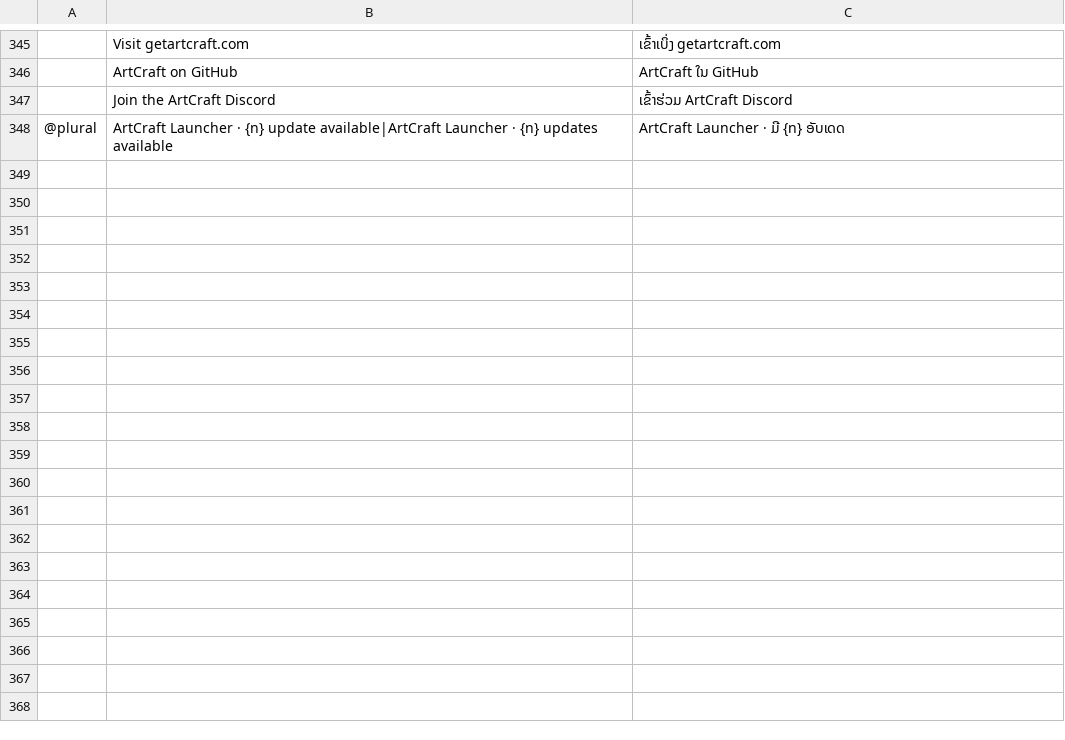
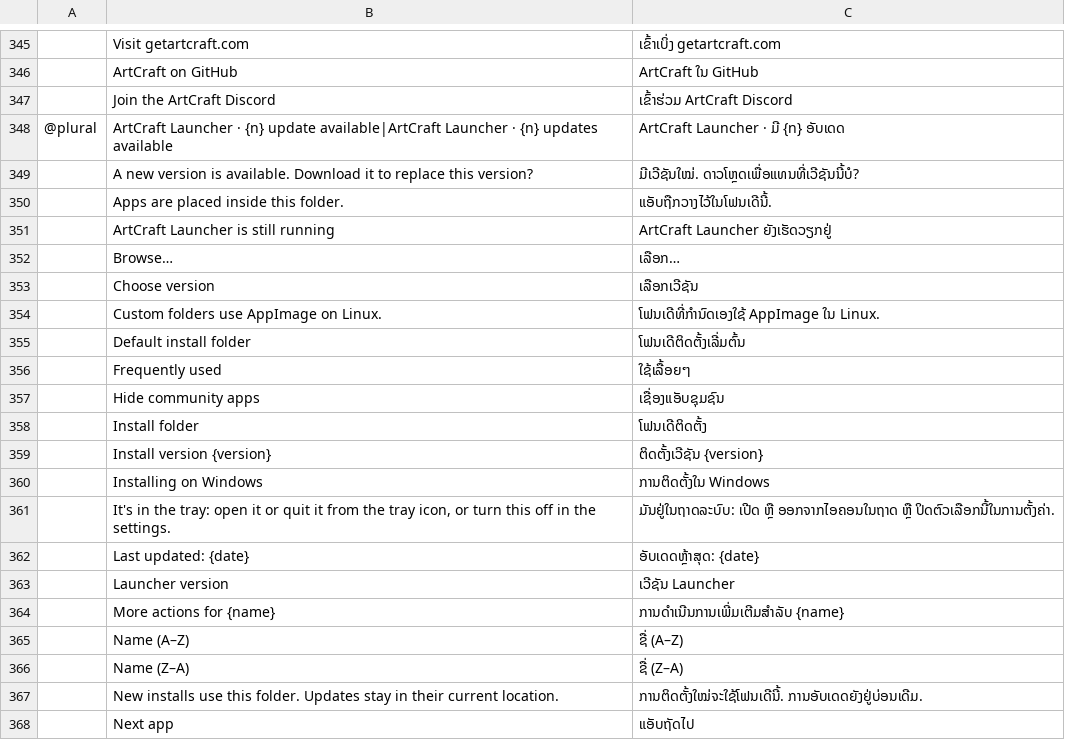
Before and after one commit to storytold/craft-launcher, a TSV file: crates/ui-egui/src/i18n/lo.tsv, drawn as a sheet; only a part is shown, gaps mark what is left out; the diff covers the shown part only; the diff names each change by its address in the sheet, - before the commit and + after, or states it on an @@ line.

Commit message:
i18n: Lao rows for strings added since the first draft

```diff
--- a/crates/ui-egui/src/i18n/lo.tsv
+++ b/crates/ui-egui/src/i18n/lo.tsv
+row 349:  | A new version is available. Download it to replace this version? | ມີເວີຊັນໃໝ່. ດາວໂຫຼດເພື່ອແທນທີ່ເວີຊັນນີ້ບໍ?
+row 350:  | Apps are placed inside this folder. | ແອັບຖືກວາງໄວ້ໃນໂຟນເດີນີ້.
+row 351:  | ArtCraft Launcher is still running | ArtCraft Launcher ຍັງເຮັດວຽກຢູ່
+row 352:  | Browse… | ເລືອກ…
+row 353:  | Choose version | ເລືອກເວີຊັນ
+row 354:  | Custom folders use AppImage on Linux. | ໂຟນເດີທີ່ກຳນົດເອງໃຊ້ AppImage ໃນ Linux.
+row 355:  | Default install folder | ໂຟນເດີຕິດຕັ້ງເລີ່ມຕົ້ນ
+row 356:  | Frequently used | ໃຊ້ເລື້ອຍໆ
+row 357:  | Hide community apps | ເຊື່ອງແອັບຊຸມຊົນ
+row 358:  | Install folder | ໂຟນເດີຕິດຕັ້ງ
+row 359:  | Install version {version} | ຕິດຕັ້ງເວີຊັນ {version}
+row 360:  | Installing on Windows | ການຕິດຕັ້ງໃນ Windows
+row 361:  | It's in the tray: open it or quit it from the tray icon, or turn this off in the settings. | ມັນຢູ່ໃນຖາດລະບົບ: ເປີດ ຫຼື ອອກຈາກໄອຄອນໃນຖາດ ຫຼື ປິດຕົວເລືອກນີ້ໃນການຕັ້ງຄ່າ.
+row 362:  | Last updated: {date} | ອັບເດດຫຼ້າສຸດ: {date}
+row 363:  | Launcher version | ເວີຊັນ Launcher
+row 364:  | More actions for {name} | ການດຳເນີນການເພີ່ມເຕີມສຳລັບ {name}
+row 365:  | Name (A–Z) | ຊື່ (A–Z)
+row 366:  | Name (Z–A) | ຊື່ (Z–A)
+row 367:  | New installs use this folder. Updates stay in their current location. | ການຕິດຕັ້ງໃໝ່ຈະໃຊ້ໂຟນເດີນີ້. ການອັບເດດຍັງຢູ່ບ່ອນເດີມ.
+row 368:  | Next app | ແອັບຖັດໄປ
```
Also changed, not shown: 35 added rows elsewhere in this file.
